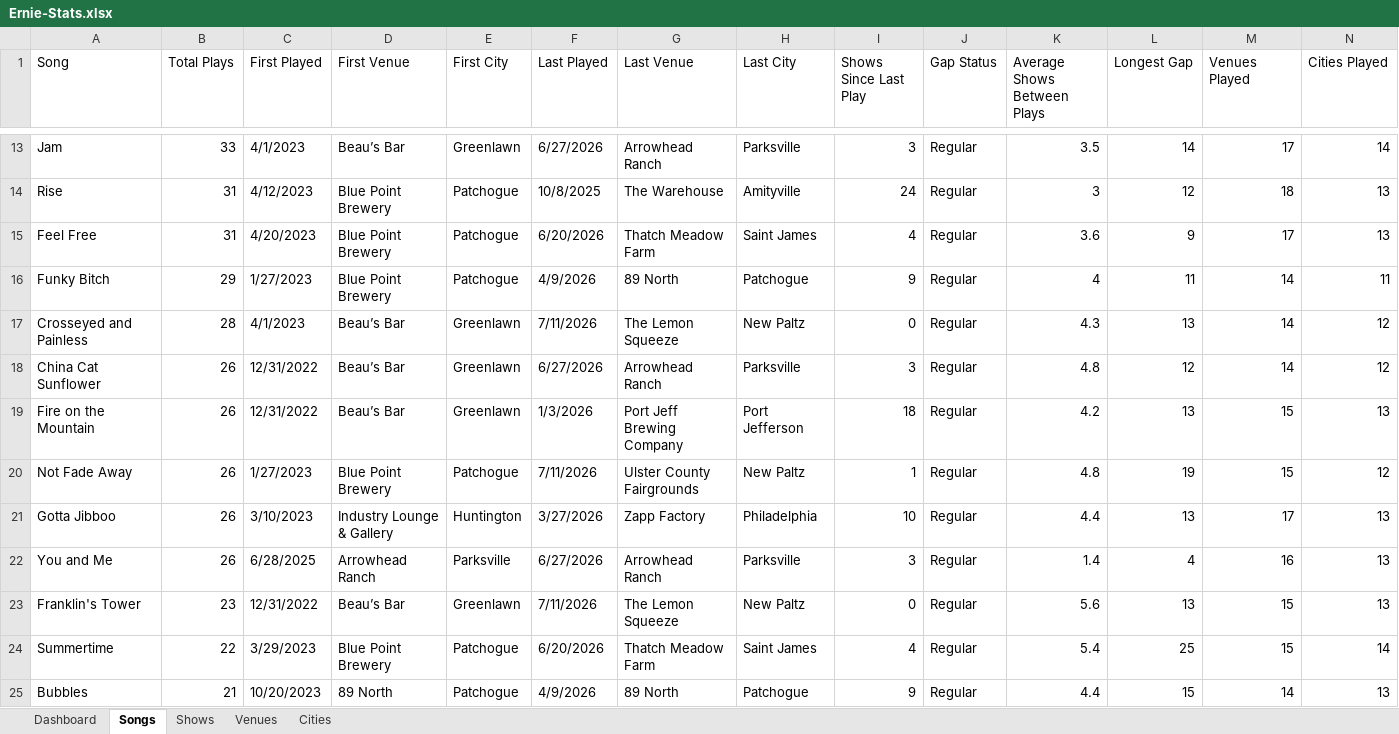
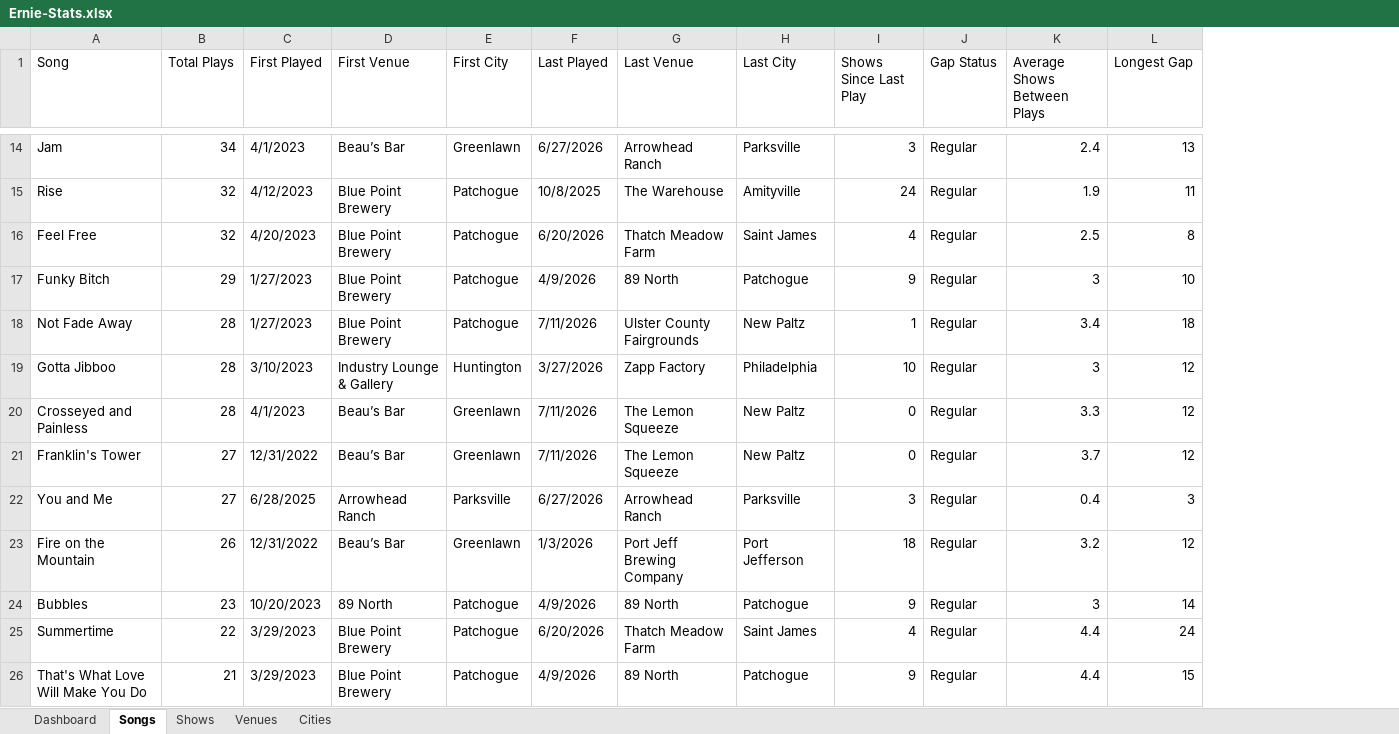
Before and after one commit to bigmanbalz/ernie-stats, an Excel workbook: reports/Ernie-Stats.xlsx, sheet Songs, drawn as a sheet; only a part is shown, gaps mark what is left out; values as stored, in another font and other column widths than the file's, no borders; removed rows and columns are numbered as before the commit, all else as after; the diff covers the shown part only; the diff names each change by its address in the sheet, - before the commit and + after, or states it on an @@ line.

Commit message:
v0.8: song metadata and improved gap stats

```diff
--- a/reports/Ernie-Stats.xlsx (sheet Songs)
+++ b/reports/Ernie-Stats.xlsx (sheet Songs)
-column M (Venues Played), rows 13-16: 17 | 18 | 17 | 14; rows 20-21: 15 | 17; row 23: 15; row 25: 14
-column N (Cities Played), rows 13-16: 14 | 13 | 13 | 11; rows 20-21: 12 | 13; row 23: 13; row 25: 13
-B14 (Total Plays): 33
+B14 (Total Plays): 34
-K14 (Average Shows Between Plays): 3.5
+K14 (Average Shows Between Plays): 2.4
-L14 (Longest Gap): 14
+L14 (Longest Gap): 13
-B15:B16 (Total Plays): 31
+B15:B16 (Total Plays): 32
-K15 (Average Shows Between Plays): 3
+K15 (Average Shows Between Plays): 1.9
-L15 (Longest Gap): 12
+L15 (Longest Gap): 11
-K16 (Average Shows Between Plays): 3.6
+K16 (Average Shows Between Plays): 2.5
-L16 (Longest Gap): 9
+L16 (Longest Gap): 8
-K17 (Average Shows Between Plays): 4
+K17 (Average Shows Between Plays): 3
-L17 (Longest Gap): 11
+L17 (Longest Gap): 10
-row 17: Crosseyed and Painless | 28 | 4/1/2023 | Beau’s Bar | Greenlawn | 7/11/2026 | The Lemon Squeeze | New Paltz | 0 | Regular | 4.3 | 13 | 14 | 12
-row 18: China Cat Sunflower | 26 | 12/31/2022 | Beau’s Bar | Greenlawn | 6/27/2026 | Arrowhead Ranch | Parksville | 3 | Regular | 4.8 | 12 | 14 | 12
-row 19: Fire on the Mountain | 26 | 12/31/2022 | Beau’s Bar | Greenlawn | 1/3/2026 | Port Jeff Brewing Company | Port Jefferson | 18 | Regular | 4.2 | 13 | 15 | 13
-B18:B19 (Total Plays): 26
+B18:B19 (Total Plays): 28
-K18 (Average Shows Between Plays): 4.8
+K18 (Average Shows Between Plays): 3.4
-L18 (Longest Gap): 19
+L18 (Longest Gap): 18
-K19 (Average Shows Between Plays): 4.4
+K19 (Average Shows Between Plays): 3
-L19 (Longest Gap): 13
+L19 (Longest Gap): 12
-row 22: You and Me | 26 | 6/28/2025 | Arrowhead Ranch | Parksville | 6/27/2026 | Arrowhead Ranch | Parksville | 3 | Regular | 1.4 | 4 | 16 | 13
+row 20: Crosseyed and Painless | 28 | 4/1/2023 | Beau’s Bar | Greenlawn | 7/11/2026 | The Lemon Squeeze | New Paltz | 0 | Regular | 3.3 | 12
-B21 (Total Plays): 23
+B21 (Total Plays): 27
-K21 (Average Shows Between Plays): 5.6
+K21 (Average Shows Between Plays): 3.7
-L21 (Longest Gap): 13
+L21 (Longest Gap): 12
-row 24: Summertime | 22 | 3/29/2023 | Blue Point Brewery | Patchogue | 6/20/2026 | Thatch Meadow Farm | Saint James | 4 | Regular | 5.4 | 25 | 15 | 14
+row 22: You and Me | 27 | 6/28/2025 | Arrowhead Ranch | Parksville | 6/27/2026 | Arrowhead Ranch | Parksville | 3 | Regular | 0.4 | 3
+row 23: Fire on the Mountain | 26 | 12/31/2022 | Beau’s Bar | Greenlawn | 1/3/2026 | Port Jeff Brewing Company | Port Jefferson | 18 | Regular | 3.2 | 12
-B24 (Total Plays): 21
+B24 (Total Plays): 23
-K24 (Average Shows Between Plays): 4.4
+K24 (Average Shows Between Plays): 3
-L24 (Longest Gap): 15
+L24 (Longest Gap): 14
+row 25: Summertime | 22 | 3/29/2023 | Blue Point Brewery | Patchogue | 6/20/2026 | Thatch Meadow Farm | Saint James | 4 | Regular | 4.4 | 24
+row 26: That's What Love Will Make You Do | 21 | 3/29/2023 | Blue Point Brewery | Patchogue | 4/9/2026 | 89 North | Patchogue | 9 | Regular | 4.4 | 15
```
Also changed, not shown: 18 added rows, 18 removed rows and 546 edited cells elsewhere in this sheet, sheet Dashboard, 4 other files.
